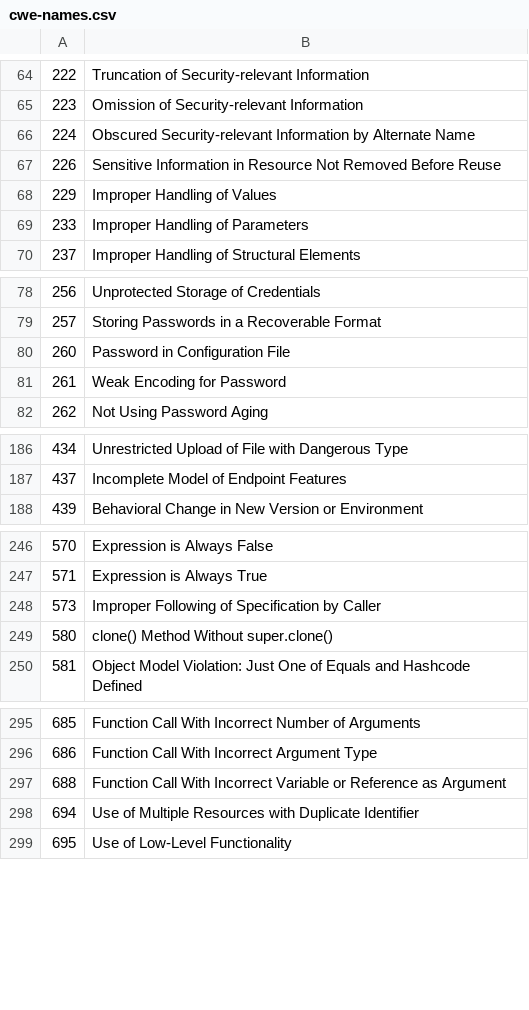
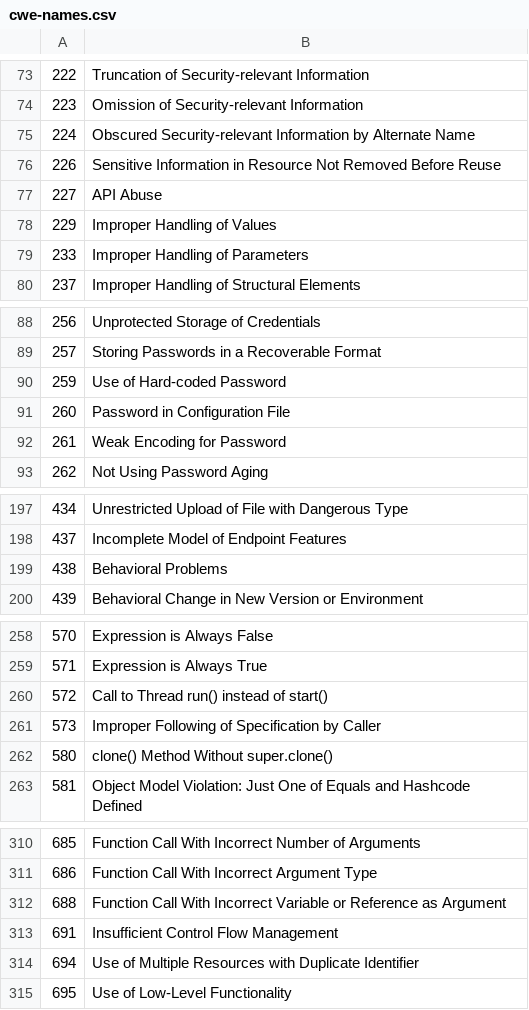
Before and after one commit to csutils/csdiff, a CSV file: data/cwe-names.csv, drawn as a sheet; only a part is shown, gaps mark what is left out; the diff covers the shown part only.

```diff
--- a/data/cwe-names.csv
+++ b/data/cwe-names.csv
@@ -67,2 +76,3 @@
 "226","Sensitive Information in Resource Not Removed Before Reuse"
+"227", "API Abuse"
 "229","Improper Handling of Values"
@@ -79,2 +89,3 @@
 "257","Storing Passwords in a Recoverable Format"
+"259","Use of Hard-coded Password"
 "260","Password in Configuration File"
@@ -187,2 +198,3 @@
 "437","Incomplete Model of Endpoint Features"
+"438","Behavioral Problems"
 "439","Behavioral Change in New Version or Environment"
@@ -247,2 +259,3 @@
 "571","Expression is Always True"
+"572","Call to Thread run() instead of start()"
 "573","Improper Following of Specification by Caller"
@@ -297,2 +312,3 @@
 "688","Function Call With Incorrect Variable or Reference as Argument"
+"691","Insufficient Control Flow Management"
 "694","Use of Multiple Resources with Duplicate Identifier"
```
Also changed, not shown: 13 added rows elsewhere in this file.
